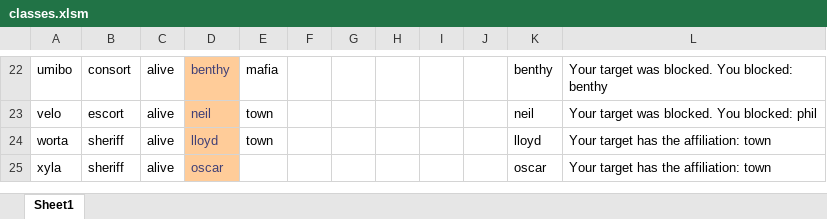
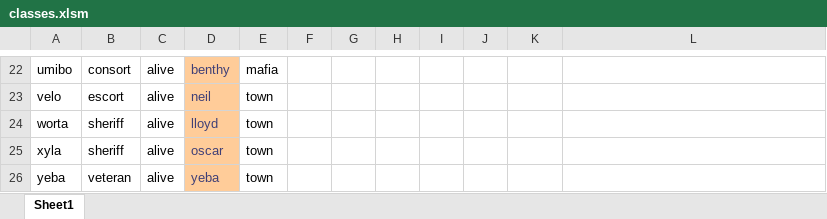
Before and after one commit to Corneliuscob/Excel-Mafia, an Excel workbook: classes.xlsm, sheet Sheet1, drawn as a sheet; only a part is shown, gaps mark what is left out; values as stored, in another font and other column widths than the file's, no borders; the diff covers the shown part only; the diff names each change by its address in the sheet, - before the commit and + after, or states it on an @@ line.

```diff
--- a/classes.xlsm (sheet Sheet1)
+++ b/classes.xlsm (sheet Sheet1)
-K22: benthy
+K22: (empty)
-L22: Your target was blocked. You blocked: benthy
+L22: (empty)
-K23: neil
+K23: (empty)
-L23: Your target was blocked. You blocked: phil
+L23: (empty)
-K24: lloyd
+K24: (empty)
-L24:L25: Your target has the affiliation: town
+L24:L25: (empty)
-E25: (empty)
+E25: town
-K25: oscar
+K25: (empty)
+row 26: yeba | veteran | alive | yeba | town
```
Also changed, not shown: 34 edited cells elsewhere in this sheet.
